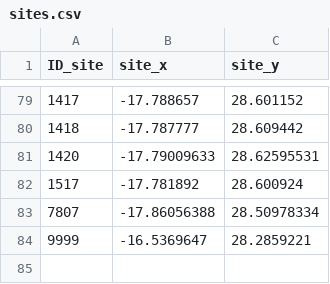
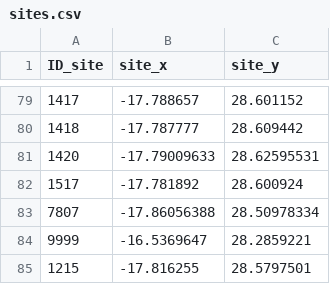
Before and after one commit to AGrand24/MTSM, a CSV file: MTSM_qgis/sites.csv, drawn as a sheet; only a part is shown, gaps mark what is left out; the diff names each change by its address in the sheet, - before the commit and + after, or states it on an @@ line.

```diff
--- a/MTSM_qgis/sites.csv
+++ b/MTSM_qgis/sites.csv
+row 85: 1215 | -17.816255 | 28.5797501
```
Also changed, not shown: 9 other files.
